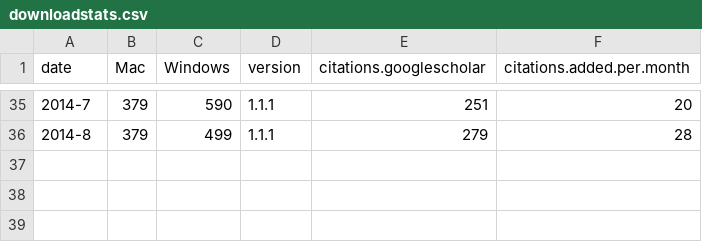
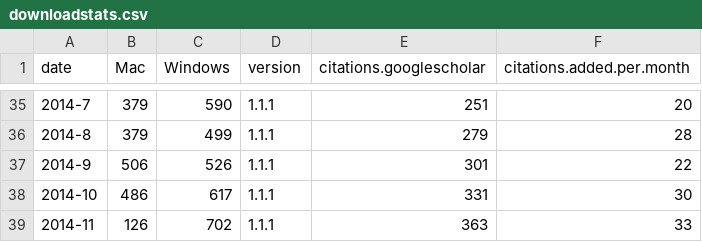
Before and after one commit to brettc/partitionfinder, a CSV file: docs/downloadstats.csv, drawn as a sheet; only a part is shown, gaps mark what is left out; the diff names each change by its address in the sheet, - before the commit and + after, or states it on an @@ line.

Commit message:
updated download stats

```diff
--- a/docs/downloadstats.csv
+++ b/docs/downloadstats.csv
+row 37: 2014-9 | 506 | 526 | 1.1.1 | 301 | 22
+row 38: 2014-10 | 486 | 617 | 1.1.1 | 331 | 30
+row 39: 2014-11 | 126 | 702 | 1.1.1 | 363 | 33
```
Also changed, not shown: 5 other files.
